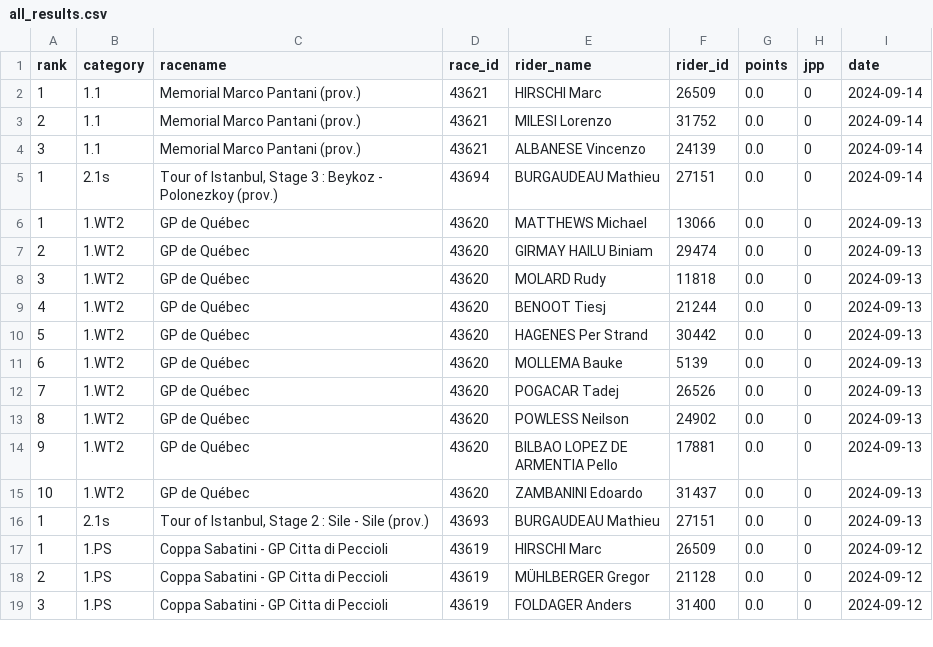
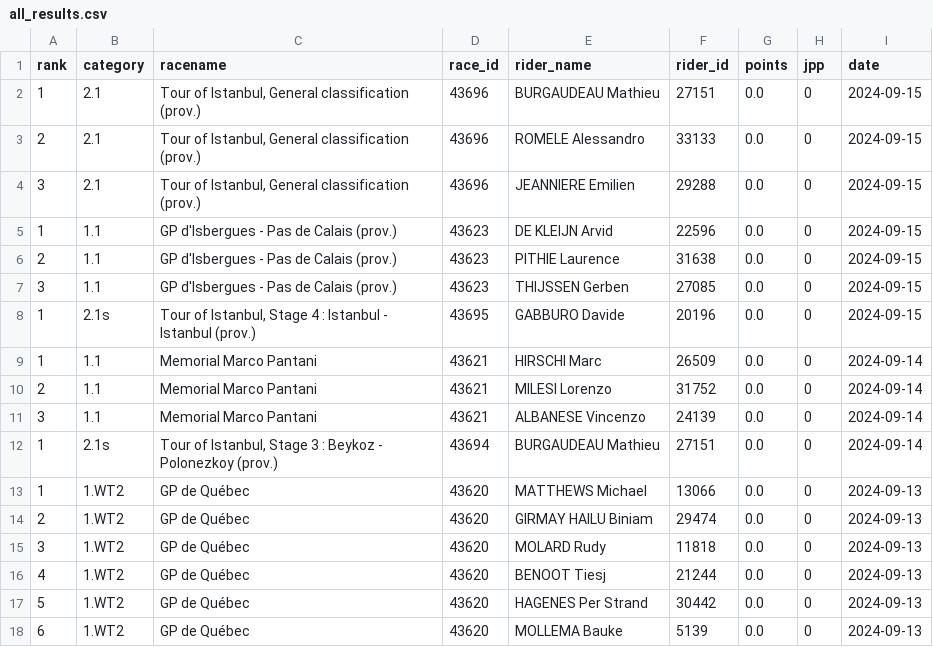
Before and after one commit to wijnandb/wielerspel2024, a CSV file: _data/all_results.csv, drawn as a sheet; only a part is shown; the shorter side is filled out with more unchanged rows.

```diff
--- a/_data/all_results.csv
+++ b/_data/all_results.csv
@@ -1,5 +1,12 @@
 rank,category,racename,race_id,rider_name,rider_id,points,jpp,date
-1,1.1,Memorial Marco Pantani (prov.),43621,HIRSCHI Marc,26509,0.0,0,2024-09-14
-2,1.1,Memorial Marco Pantani (prov.),43621,MILESI Lorenzo,31752,0.0,0,2024-09-14
-3,1.1,Memorial Marco Pantani (prov.),43621,ALBANESE Vincenzo,24139,0.0,0,2024-09-14
+1,2.1,"Tour of Istanbul, General classification (prov.)",43696,BURGAUDEAU Mathieu,27151,0.0,0,2024-09-15
+2,2.1,"Tour of Istanbul, General classification (prov.)",43696,ROMELE Alessandro,33133,0.0,0,2024-09-15
+3,2.1,"Tour of Istanbul, General classification (prov.)",43696,JEANNIERE Emilien,29288,0.0,0,2024-09-15
+1,1.1,GP d'Isbergues - Pas de Calais (prov.),43623,DE KLEIJN Arvid,22596,0.0,0,2024-09-15
+2,1.1,GP d'Isbergues - Pas de Calais (prov.),43623,PITHIE Laurence,31638,0.0,0,2024-09-15
+3,1.1,GP d'Isbergues - Pas de Calais (prov.),43623,THIJSSEN Gerben,27085,0.0,0,2024-09-15
+1,2.1s,"Tour of Istanbul, Stage 4 : Istanbul - Istanbul (prov.)",43695,GABBURO Davide,20196,0.0,0,2024-09-15
+1,1.1,Memorial Marco Pantani,43621,HIRSCHI Marc,26509,0.0,0,2024-09-14
+2,1.1,Memorial Marco Pantani,43621,MILESI Lorenzo,31752,0.0,0,2024-09-14
+3,1.1,Memorial Marco Pantani,43621,ALBANESE Vincenzo,24139,0.0,0,2024-09-14
 1,2.1s,"Tour of Istanbul, Stage 3 : Beykoz - Polonezkoy (prov.)",43694,BURGAUDEAU Mathieu,27151,0.0,0,2024-09-14
```
Also changed, not shown: _data/latest_results.csv.
